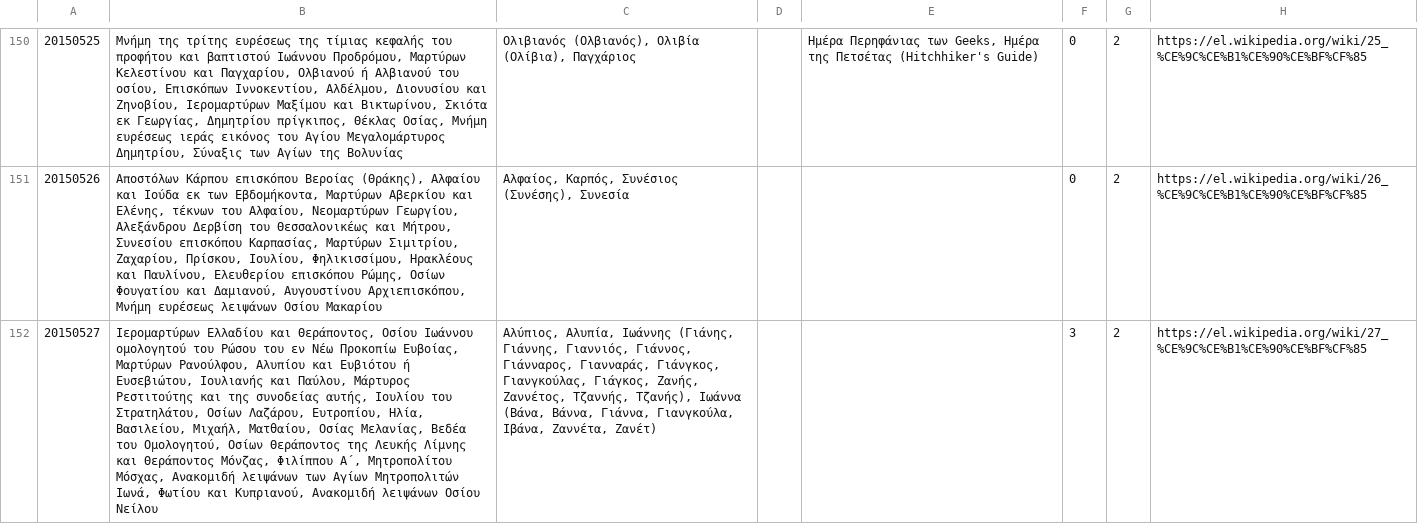
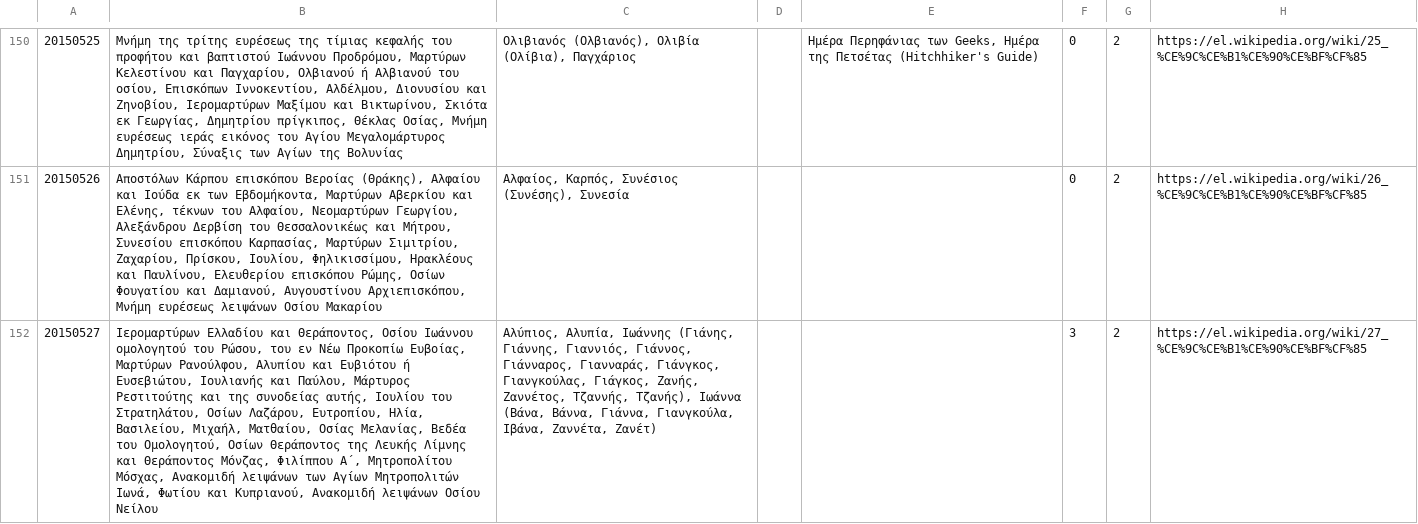
Before and after one commit to smekras/holydays-generator, a CSV file: files/2015-old.csv, drawn as a sheet; only a part is shown, gaps mark what is left out; the diff covers the shown part only; the diff names each change by its address in the sheet, - before the commit and + after, or states it on an @@ line.

```diff
--- a/files/2015-old.csv
+++ b/files/2015-old.csv
-B152: …ομολογητού του Ρώσου του εν Νέω Προκοπίω Ευβοίας, Μαρτύρων Ρανούλφου, Αλυπίου και Ευβιότου ή Ευσεβιώτου, Iουλιανής και Παύλου,…
+B152: …ομολογητού του Ρώσου, του εν Νέω Προκοπίω Ευβοίας, Μαρτύρων Ρανούλφου, Αλυπίου και Ευβιότου ή Ευσεβιώτου, Ιουλιανής και Παύλου,…
```
Also changed, not shown: 1 edited cell elsewhere in this file, files/2015.csv, files/2020.csv, 4 other files.
